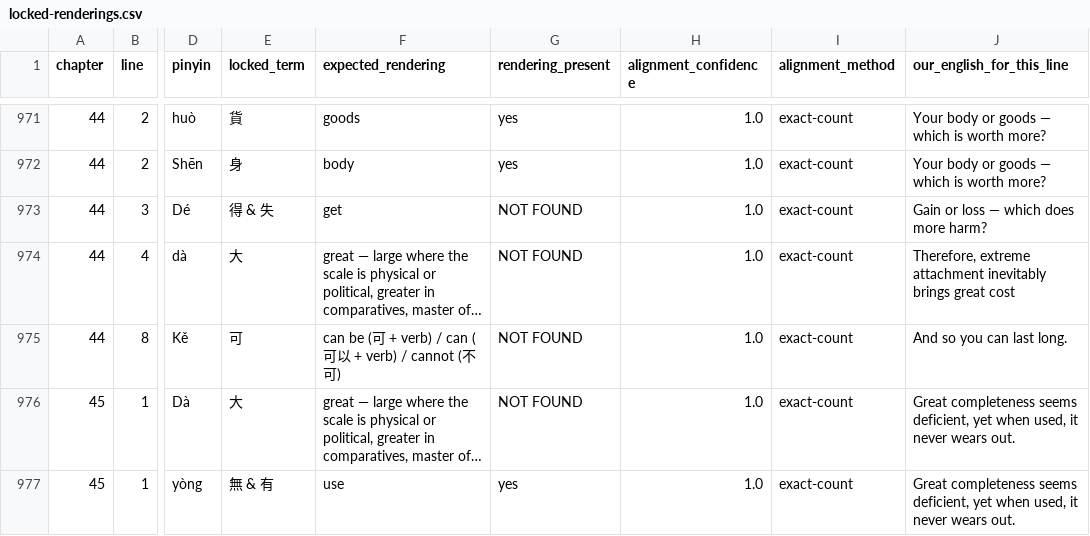
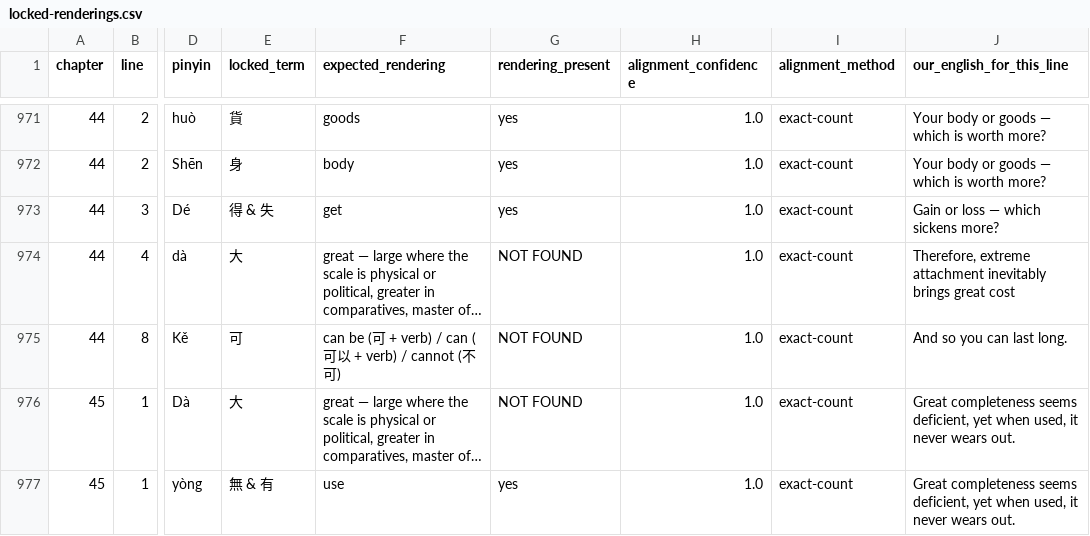
Before and after one commit to opencosmos-ai/taoteching, a CSV file: data/locked-renderings.csv, drawn as a sheet; only a part is shown, gaps mark what is left out; long unchanged cells end in …; the diff names each change by its address in the sheet, - before the commit and + after, or states it on an @@ line.

```diff
--- a/data/locked-renderings.csv
+++ b/data/locked-renderings.csv
-G973 (rendering_present): NOT FOUND
+G973 (rendering_present): yes
-J973 (our_english_for_this_line): Gain or loss — which does more harm?
+J973 (our_english_for_this_line): Gain or loss — which sickens more?
```
Also changed, not shown: data/chapters.csv, data/commentary.csv, 10 other files.
